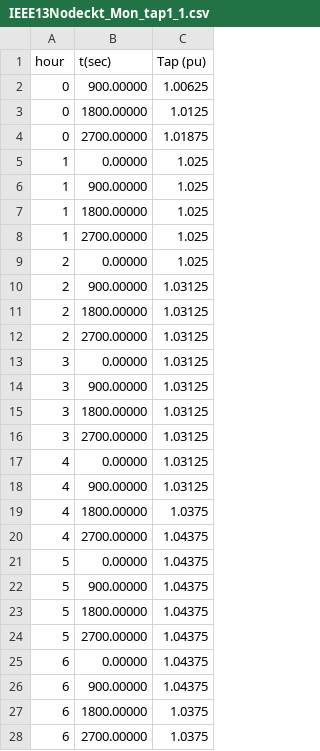
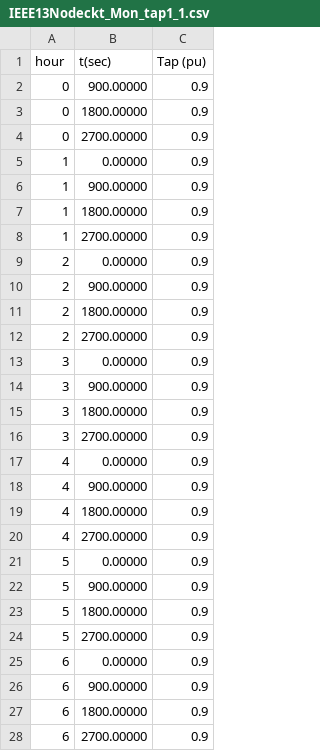
Before and after one commit to mgirbino/opendss-regcontrol, a CSV file: IEEE13Nodeckt_Mon_tap1_1.csv, drawn as a sheet; only a part is shown; the diff covers the shown part only.

```diff
--- a/IEEE13Nodeckt_Mon_tap1_1.csv
+++ b/IEEE13Nodeckt_Mon_tap1_1.csv
@@ -1,28 +1,28 @@
 hour, t(sec), Tap (pu)
-0, 900.00000, 1.00625
-0, 1800.00000, 1.0125
-0, 2700.00000, 1.01875
-1, 0.00000, 1.025
-1, 900.00000, 1.025
-1, 1800.00000, 1.025
-1, 2700.00000, 1.025
-2, 0.00000, 1.025
-2, 900.00000, 1.03125
-2, 1800.00000, 1.03125
-2, 2700.00000, 1.03125
-3, 0.00000, 1.03125
-3, 900.00000, 1.03125
-3, 1800.00000, 1.03125
-3, 2700.00000, 1.03125
-4, 0.00000, 1.03125
-4, 900.00000, 1.03125
-4, 1800.00000, 1.0375
-4, 2700.00000, 1.04375
-5, 0.00000, 1.04375
-5, 900.00000, 1.04375
-5, 1800.00000, 1.04375
-5, 2700.00000, 1.04375
-6, 0.00000, 1.04375
-6, 900.00000, 1.04375
-6, 1800.00000, 1.0375
-6, 2700.00000, 1.0375
+0, 900.00000, 0.9
+0, 1800.00000, 0.9
+0, 2700.00000, 0.9
+1, 0.00000, 0.9
+1, 900.00000, 0.9
+1, 1800.00000, 0.9
+1, 2700.00000, 0.9
+2, 0.00000, 0.9
+2, 900.00000, 0.9
+2, 1800.00000, 0.9
+2, 2700.00000, 0.9
+3, 0.00000, 0.9
+3, 900.00000, 0.9
+3, 1800.00000, 0.9
+3, 2700.00000, 0.9
+4, 0.00000, 0.9
+4, 900.00000, 0.9
+4, 1800.00000, 0.9
+4, 2700.00000, 0.9
+5, 0.00000, 0.9
+5, 900.00000, 0.9
+5, 1800.00000, 0.9
+5, 2700.00000, 0.9
+6, 0.00000, 0.9
+6, 900.00000, 0.9
+6, 1800.00000, 0.9
+6, 2700.00000, 0.9
```
Also changed, not shown: 69 edited cells elsewhere in this file, 6 other files.
